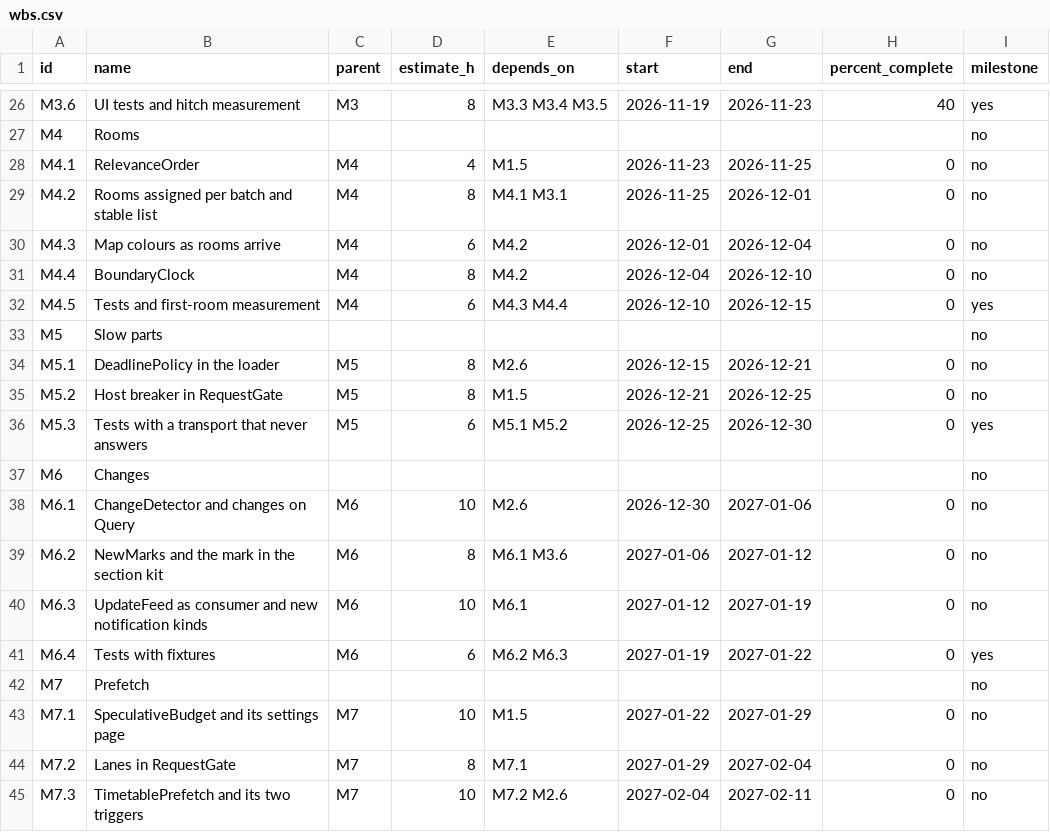
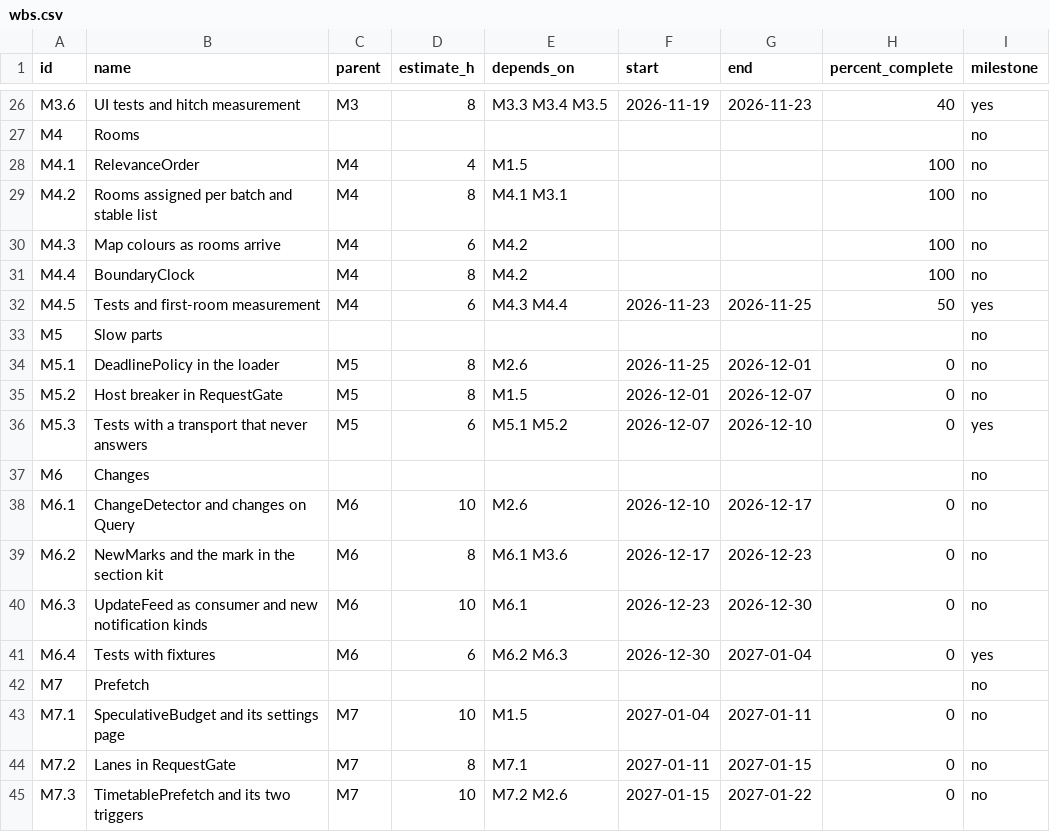
Before and after one commit to samuelesegrini/PoliVerse, a CSV file: docs/plan/data/wbs.csv, drawn as a sheet; only a part is shown, gaps mark what is left out; the diff covers the shown part only.

```diff
--- a/docs/plan/data/wbs.csv
+++ b/docs/plan/data/wbs.csv
@@ -27,19 +27,19 @@ M3.6,UI tests and hitch measurement,M3,8,M3.3 M3.4 M3.5,2026-11-19,2026-11-23,40
 M4,Rooms,,,,,,,no
-M4.1,RelevanceOrder,M4,4,M1.5,2026-11-23,2026-11-25,0,no
-M4.2,Rooms assigned per batch and stable list,M4,8,M4.1 M3.1,2026-11-25,2026-12-01,0,no
-M4.3,Map colours as rooms arrive,M4,6,M4.2,2026-12-01,2026-12-04,0,no
-M4.4,BoundaryClock,M4,8,M4.2,2026-12-04,2026-12-10,0,no
-M4.5,Tests and first-room measurement,M4,6,M4.3 M4.4,2026-12-10,2026-12-15,0,yes
+M4.1,RelevanceOrder,M4,4,M1.5,,,100,no
+M4.2,Rooms assigned per batch and stable list,M4,8,M4.1 M3.1,,,100,no
+M4.3,Map colours as rooms arrive,M4,6,M4.2,,,100,no
+M4.4,BoundaryClock,M4,8,M4.2,,,100,no
+M4.5,Tests and first-room measurement,M4,6,M4.3 M4.4,2026-11-23,2026-11-25,50,yes
 M5,Slow parts,,,,,,,no
-M5.1,DeadlinePolicy in the loader,M5,8,M2.6,2026-12-15,2026-12-21,0,no
-M5.2,Host breaker in RequestGate,M5,8,M1.5,2026-12-21,2026-12-25,0,no
-M5.3,Tests with a transport that never answers,M5,6,M5.1 M5.2,2026-12-25,2026-12-30,0,yes
+M5.1,DeadlinePolicy in the loader,M5,8,M2.6,2026-11-25,2026-12-01,0,no
+M5.2,Host breaker in RequestGate,M5,8,M1.5,2026-12-01,2026-12-07,0,no
+M5.3,Tests with a transport that never answers,M5,6,M5.1 M5.2,2026-12-07,2026-12-10,0,yes
 M6,Changes,,,,,,,no
-M6.1,ChangeDetector and changes on Query,M6,10,M2.6,2026-12-30,2027-01-06,0,no
-M6.2,NewMarks and the mark in the section kit,M6,8,M6.1 M3.6,2027-01-06,2027-01-12,0,no
-M6.3,UpdateFeed as consumer and new notification kinds,M6,10,M6.1,2027-01-12,2027-01-19,0,no
-M6.4,Tests with fixtures,M6,6,M6.2 M6.3,2027-01-19,2027-01-22,0,yes
+M6.1,ChangeDetector and changes on Query,M6,10,M2.6,2026-12-10,2026-12-17,0,no
+M6.2,NewMarks and the mark in the section kit,M6,8,M6.1 M3.6,2026-12-17,2026-12-23,0,no
+M6.3,UpdateFeed as consumer and new notification kinds,M6,10,M6.1,2026-12-23,2026-12-30,0,no
+M6.4,Tests with fixtures,M6,6,M6.2 M6.3,2026-12-30,2027-01-04,0,yes
 M7,Prefetch,,,,,,,no
-M7.1,SpeculativeBudget and its settings page,M7,10,M1.5,2027-01-22,2027-01-29,0,no
-M7.2,Lanes in RequestGate,M7,8,M7.1,2027-01-29,2027-02-04,0,no
-M7.3,TimetablePrefetch and its two triggers,M7,10,M7.2 M2.6,2027-02-04,2027-02-11,0,no
+M7.1,SpeculativeBudget and its settings page,M7,10,M1.5,2027-01-04,2027-01-11,0,no
+M7.2,Lanes in RequestGate,M7,8,M7.1,2027-01-11,2027-01-15,0,no
+M7.3,TimetablePrefetch and its two triggers,M7,10,M7.2 M2.6,2027-01-15,2027-01-22,0,no
```
Also changed, not shown: 14 edited cells elsewhere in this file, 6 other files.
